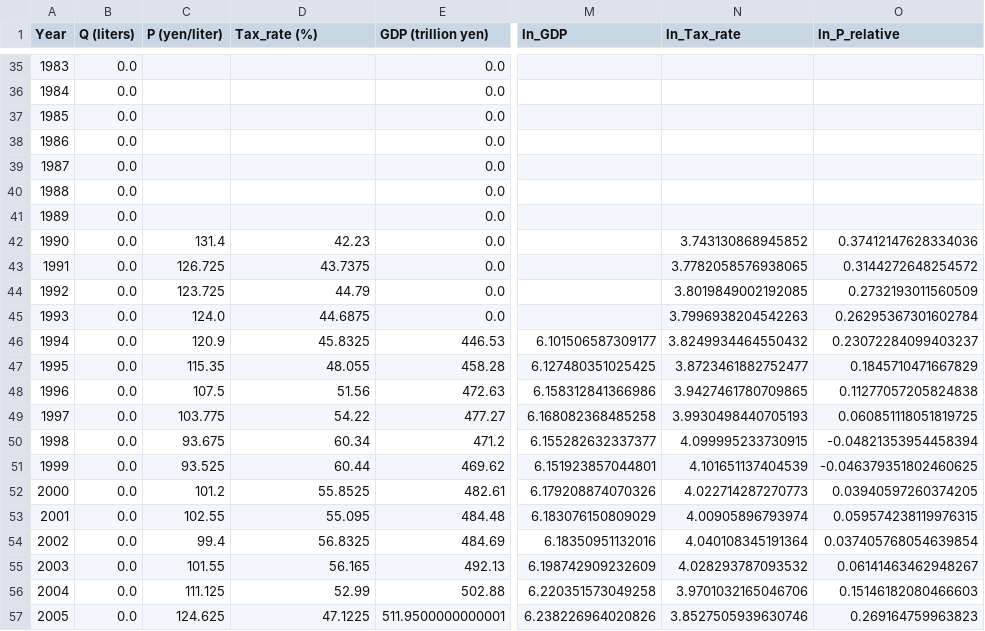
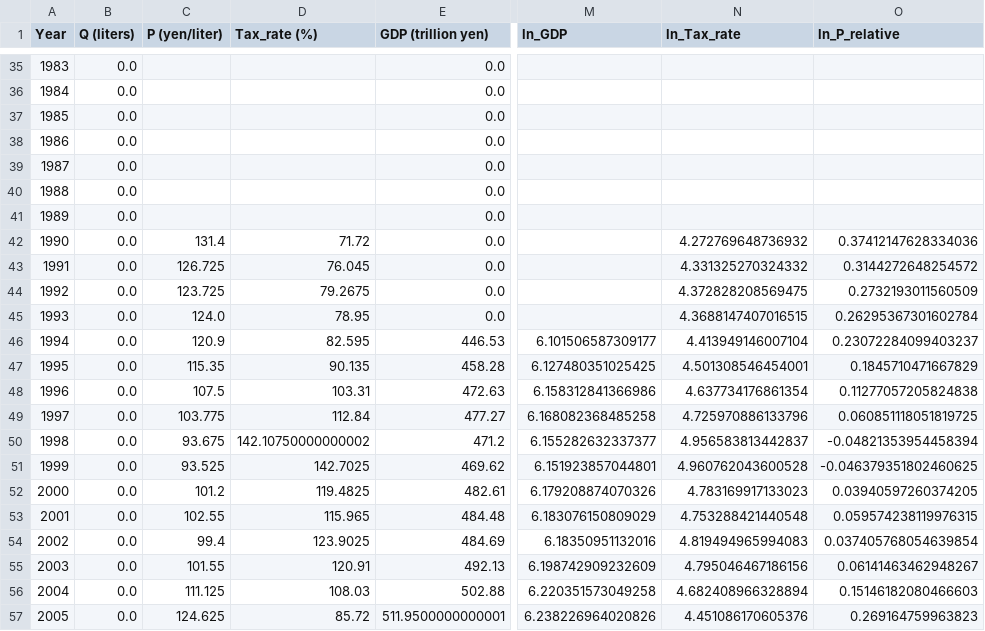
Before and after one commit to 5dogs/forReaserch, a CSV file: analysis/demand_regression_data_annual_log_transformed.csv, drawn as a sheet; only a part is shown, gaps mark what is left out; the diff covers the shown part only; the diff names each change by its address in the sheet, - before the commit and + after, or states it on an @@ line.

```diff
--- a/analysis/demand_regression_data_annual_log_transformed.csv
+++ b/analysis/demand_regression_data_annual_log_transformed.csv
-D42 (Tax_rate (%)): 42.23
+D42 (Tax_rate (%)): 71.72
-N42 (ln_Tax_rate): 3.743130868945852
+N42 (ln_Tax_rate): 4.272769648736932
-D43 (Tax_rate (%)): 43.7375
+D43 (Tax_rate (%)): 76.045
-N43 (ln_Tax_rate): 3.7782058576938065
+N43 (ln_Tax_rate): 4.331325270324332
-D44 (Tax_rate (%)): 44.79
+D44 (Tax_rate (%)): 79.2675
-N44 (ln_Tax_rate): 3.8019849002192085
+N44 (ln_Tax_rate): 4.372828208569475
-D45 (Tax_rate (%)): 44.6875
+D45 (Tax_rate (%)): 78.95
-N45 (ln_Tax_rate): 3.7996938204542263
+N45 (ln_Tax_rate): 4.3688147407016515
-D46 (Tax_rate (%)): 45.8325
+D46 (Tax_rate (%)): 82.595
-N46 (ln_Tax_rate): 3.8249934464550432
+N46 (ln_Tax_rate): 4.413949146007104
-D47 (Tax_rate (%)): 48.055
+D47 (Tax_rate (%)): 90.135
-N47 (ln_Tax_rate): 3.8723461882752477
+N47 (ln_Tax_rate): 4.501308546454001
-D48 (Tax_rate (%)): 51.56
+D48 (Tax_rate (%)): 103.31
-N48 (ln_Tax_rate): 3.9427461780709865
+N48 (ln_Tax_rate): 4.637734176861354
-D49 (Tax_rate (%)): 54.22
+D49 (Tax_rate (%)): 112.84
-N49 (ln_Tax_rate): 3.9930498440705193
+N49 (ln_Tax_rate): 4.725970886133796
-D50 (Tax_rate (%)): 60.34
+D50 (Tax_rate (%)): 142.10750000000002
-N50 (ln_Tax_rate): 4.099995233730915
+N50 (ln_Tax_rate): 4.956583813442837
-D51 (Tax_rate (%)): 60.44
+D51 (Tax_rate (%)): 142.7025
-N51 (ln_Tax_rate): 4.101651137404539
+N51 (ln_Tax_rate): 4.960762043600528
-D52 (Tax_rate (%)): 55.8525
+D52 (Tax_rate (%)): 119.4825
-N52 (ln_Tax_rate): 4.022714287270773
+N52 (ln_Tax_rate): 4.783169917133023
-D53 (Tax_rate (%)): 55.095
+D53 (Tax_rate (%)): 115.965
-N53 (ln_Tax_rate): 4.00905896793974
+N53 (ln_Tax_rate): 4.753288421440548
-D54 (Tax_rate (%)): 56.8325
+D54 (Tax_rate (%)): 123.9025
-N54 (ln_Tax_rate): 4.040108345191364
+N54 (ln_Tax_rate): 4.819494965994083
-D55 (Tax_rate (%)): 56.165
+D55 (Tax_rate (%)): 120.91
-N55 (ln_Tax_rate): 4.028293787093532
+N55 (ln_Tax_rate): 4.795046467186156
-D56 (Tax_rate (%)): 52.99
+D56 (Tax_rate (%)): 108.03
-N56 (ln_Tax_rate): 3.9701032165046706
+N56 (ln_Tax_rate): 4.682408966328894
-D57 (Tax_rate (%)): 47.1225
+D57 (Tax_rate (%)): 85.72
-N57 (ln_Tax_rate): 3.8527505939630746
+N57 (ln_Tax_rate): 4.451086170605376
```
Also changed, not shown: 40 edited cells elsewhere in this file, analysis/results/01_analysis_data_annual_level_model.csv, analysis/results/01_demand_function_coefficients_annual_level_model.csv, 33 other files.
